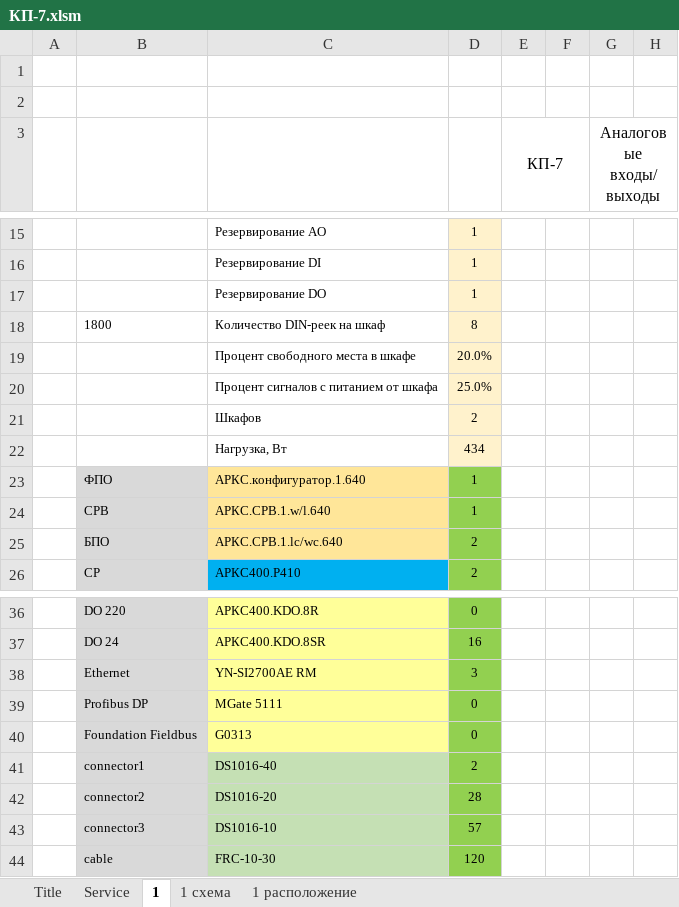
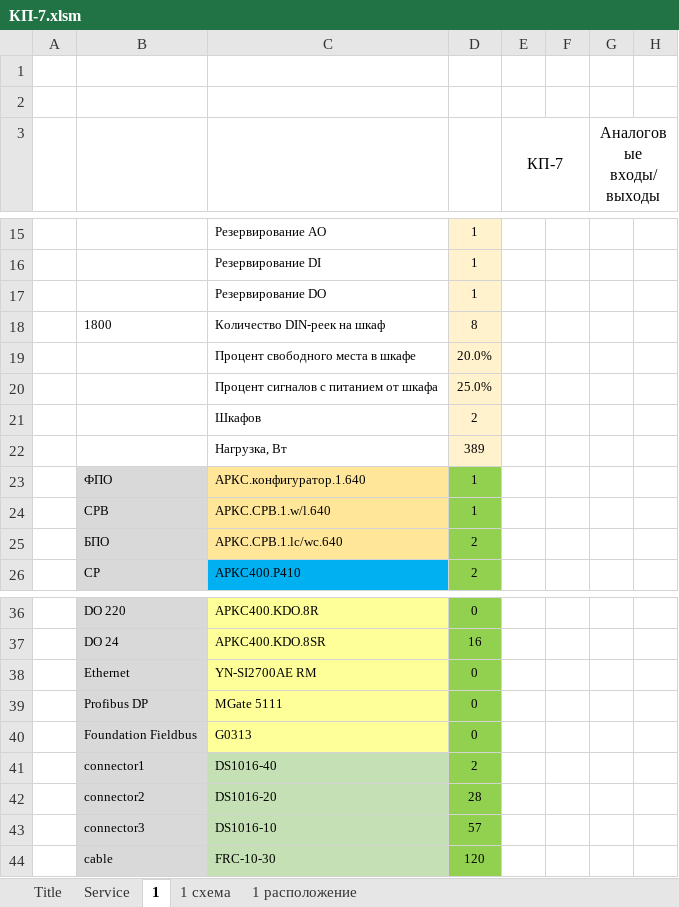
Before and after one commit to Man1nWhite/IO-Distribution, an Excel workbook: Projects/2026-11-23/КП-7.xlsm, sheet 1, drawn as a sheet; only a part is shown, gaps mark what is left out; values as stored, in another font and other column widths than the file's, no borders; charts and pictures not drawn; the diff names each change by its address in the sheet, - before the commit and + after, or states it on an @@ line.

```diff
--- a/Projects/2026-11-23/КП-7.xlsm (sheet 1)
+++ b/Projects/2026-11-23/КП-7.xlsm (sheet 1)
-D22: 434
+D22: 389
-D38: 3
+D38: 0
```
Also changed, not shown: sheet 1 схема, Projects/2026-11-23/КП-1.xlsm, Projects/2026-11-23/КП-2.xlsm, 8 other files.
